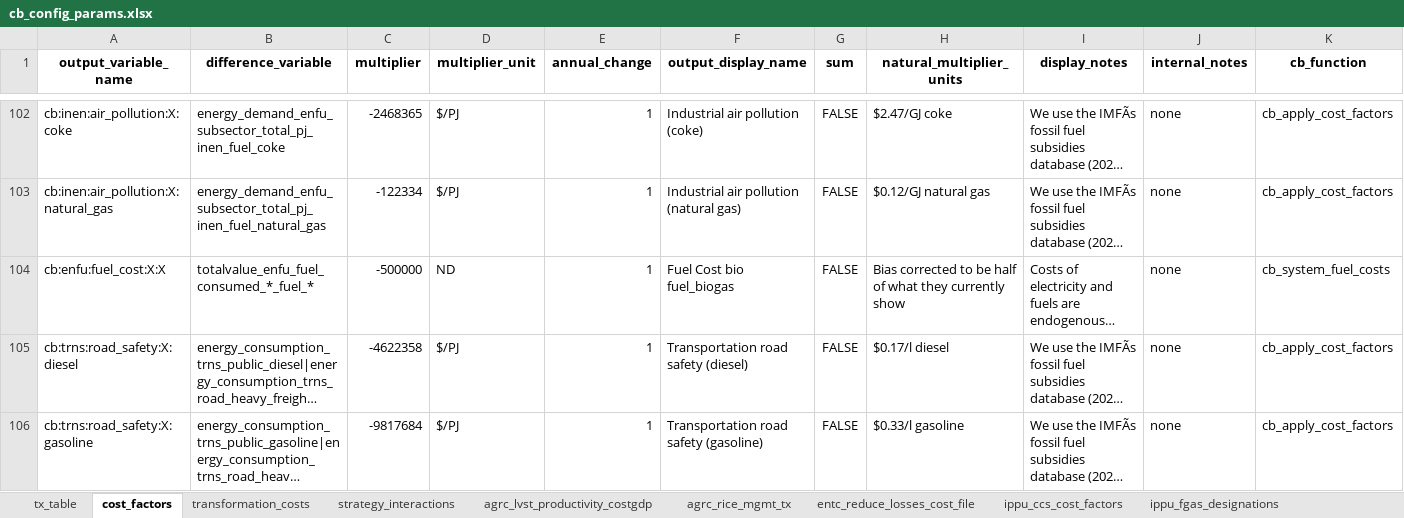
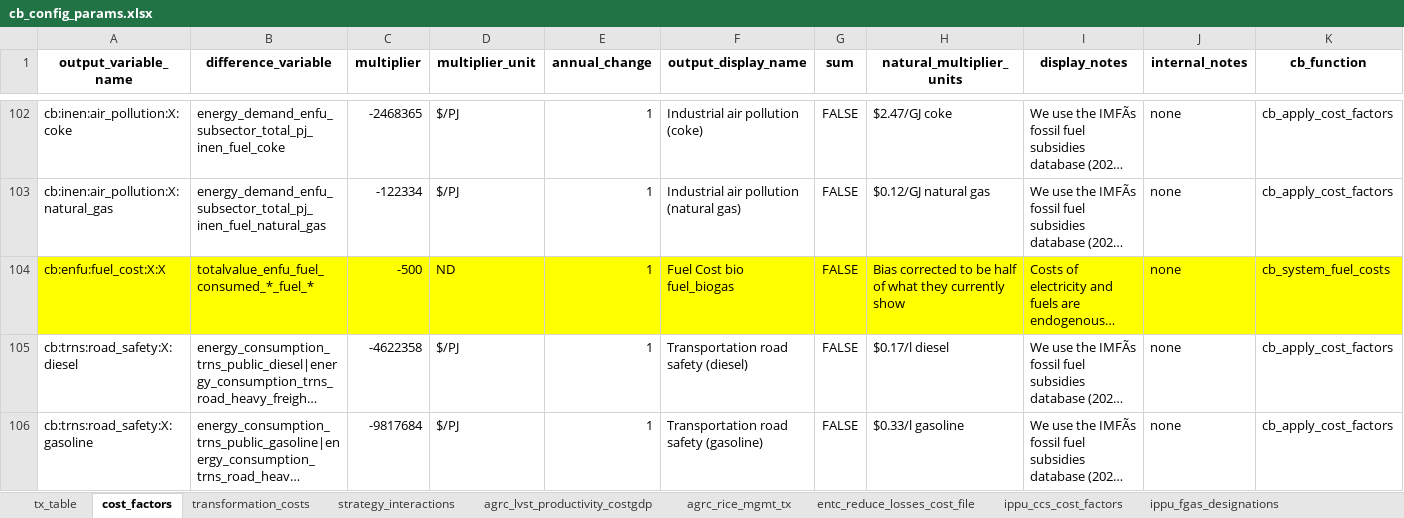
Before and after one commit to sisepuede-framework/ssp_uganda_data, an Excel workbook: ssp_modeling/cb/cb_cost_factors/cb_config_params.xlsx, sheet cost_factors, drawn as a sheet; only a part is shown, gaps mark what is left out; long unchanged cells end in …; values as stored, in another font and other column widths than the file's, no borders; the diff covers the shown part only; the diff names each change by its address in the sheet, - before the commit and + after, or states it on an @@ line.

```diff
--- a/ssp_modeling/cb/cb_cost_factors/cb_config_params.xlsx (sheet cost_factors)
+++ b/ssp_modeling/cb/cb_cost_factors/cb_config_params.xlsx (sheet cost_factors)
-A104:K104 fill: none
+A104:K104 fill: #FFFF00
-C104 (multiplier): -500000
+C104 (multiplier): -500
```
Also changed, not shown: 14 edited cells and cell formats elsewhere in this sheet, sheet transformation_costs, 7 other files.
